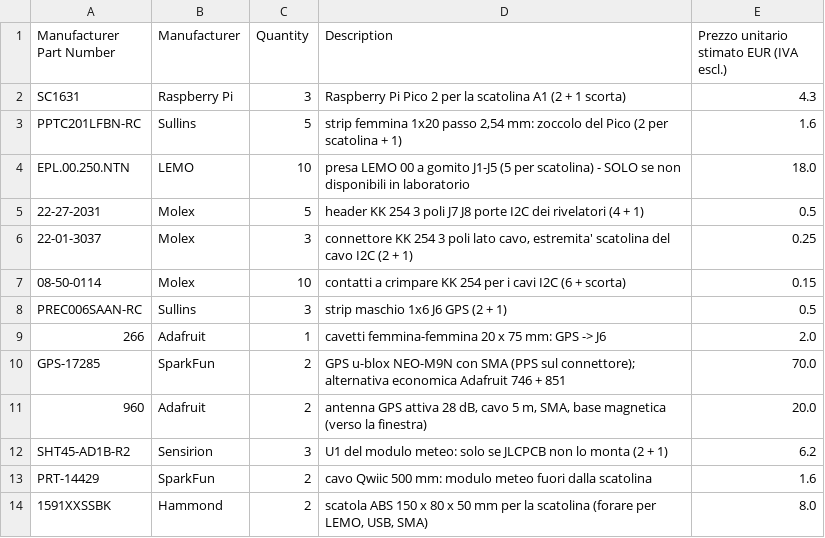
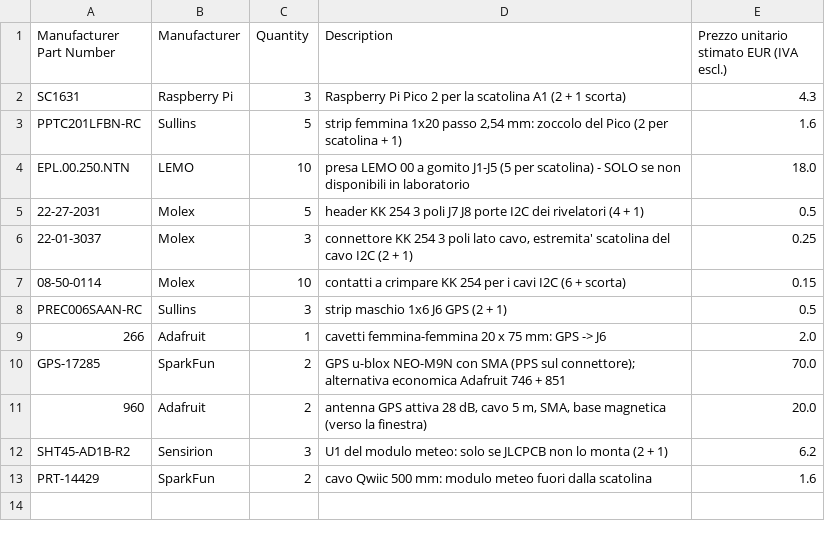
Before and after one commit to bagnasconicolo/glacier-elettronica, a CSV file: hardware/moduli/BOM_mouser_moduli_2sistemi.csv, drawn as a sheet; the diff names each change by its address in the sheet, - before the commit and + after, or states it on an @@ line.

```diff
--- a/hardware/moduli/BOM_mouser_moduli_2sistemi.csv
+++ b/hardware/moduli/BOM_mouser_moduli_2sistemi.csv
-row 14: 1591XXSSBK | Hammond | 2 | scatola ABS 150 x 80 x 50 mm per la scatolina (forare per LEMO, USB, SMA) | 8.0
```
Also changed, not shown: 1 other file.
